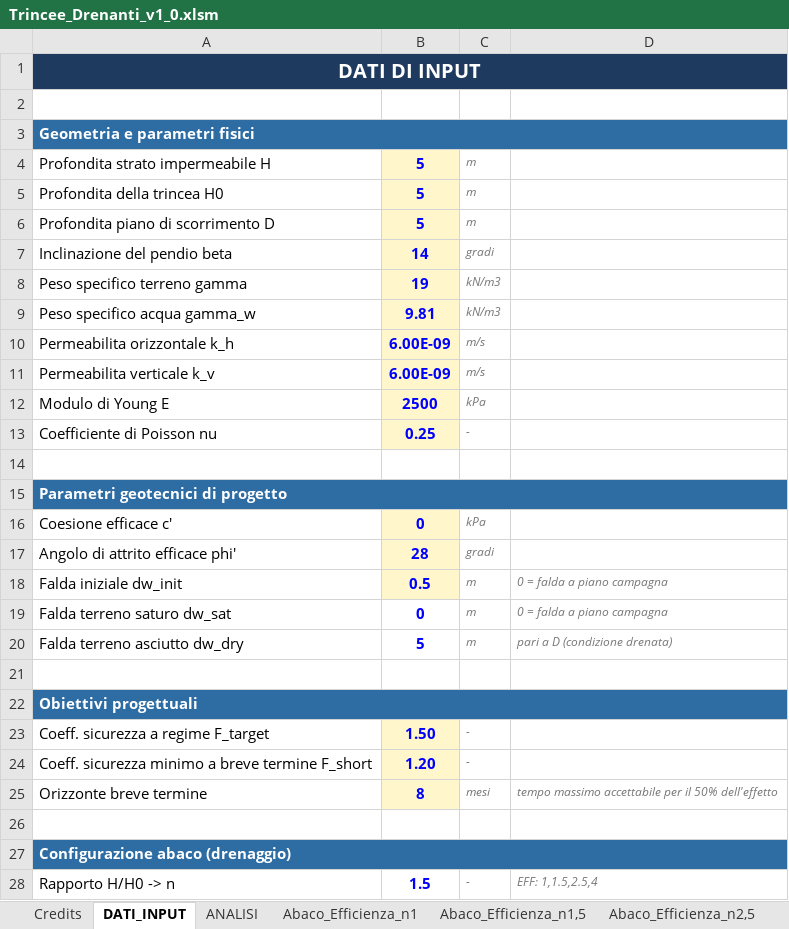
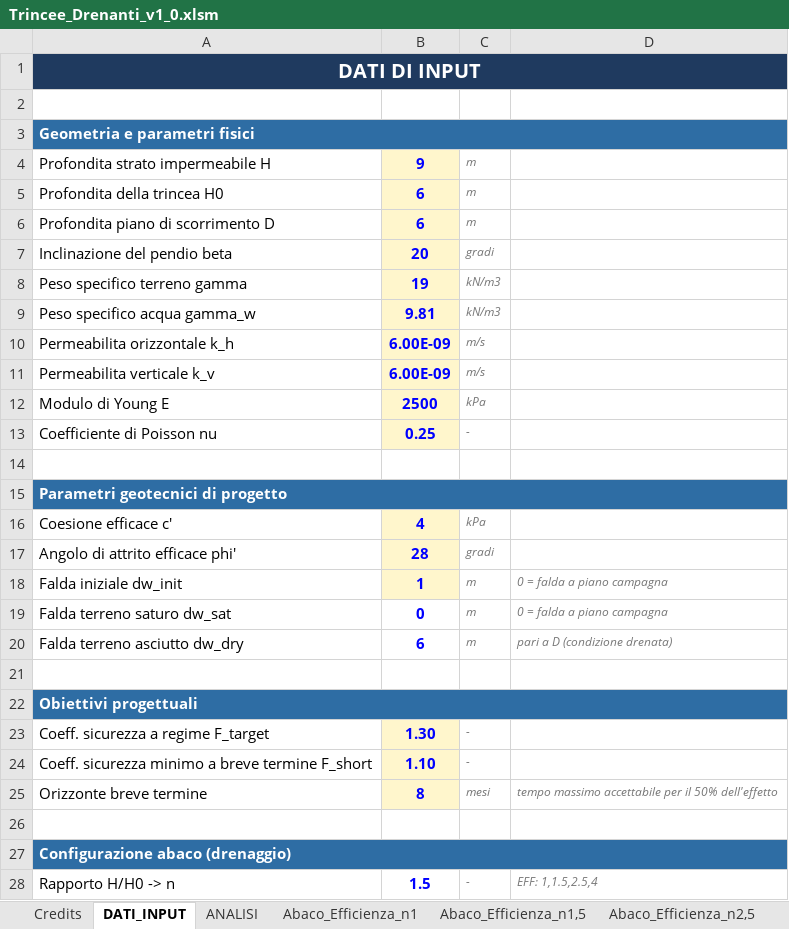
Before and after one commit to FraJoMen/franciscojmendez_Risorse, an Excel workbook: articolo_06_trincee-drenanti-foglio/Trincee_Drenanti_v1_0.xlsm, sheet DATI_INPUT, drawn as a sheet; only a part is shown; values as stored, in another font and other column widths than the file's, no borders; the diff names each change by its address in the sheet, - before the commit and + after, or states it on an @@ line.

```diff
--- a/articolo_06_trincee-drenanti-foglio/Trincee_Drenanti_v1_0.xlsm (sheet DATI_INPUT)
+++ b/articolo_06_trincee-drenanti-foglio/Trincee_Drenanti_v1_0.xlsm (sheet DATI_INPUT)
-B4: 5
+B4: 9
-B5:B6: 5
+B5:B6: 6
-B7: 14
+B7: 20
-B16: 0
+B16: 4
-B18: 0.5
+B18: 1
-B20: 5
+B20: 6
-B23: 1.50
+B23: 1.30
-B24: 1.20
+B24: 1.10
```
Also changed, not shown: sheet ANALISI, sheet Abaco_Efficienza_n2,5, sheet Abaco_Tempi_T50-n2,5, sheet Abaco_Tempi_T90-n2,5, sheet Abaco_Efficienza_n4, sheet Abaco_Efficienza_n1,5, 4 more sheets, charts or pictures, articolo_06_trincee-drenanti-foglio/Trincee_Drenanti_v1_0.xlsx, 2 other files.
